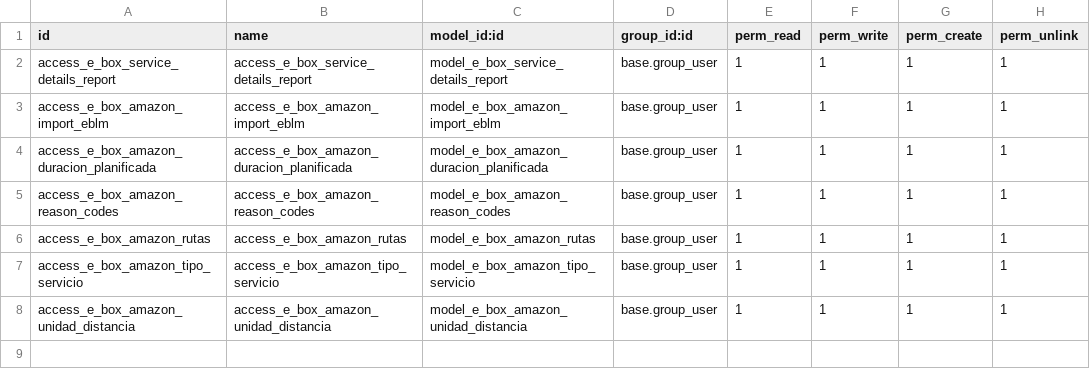
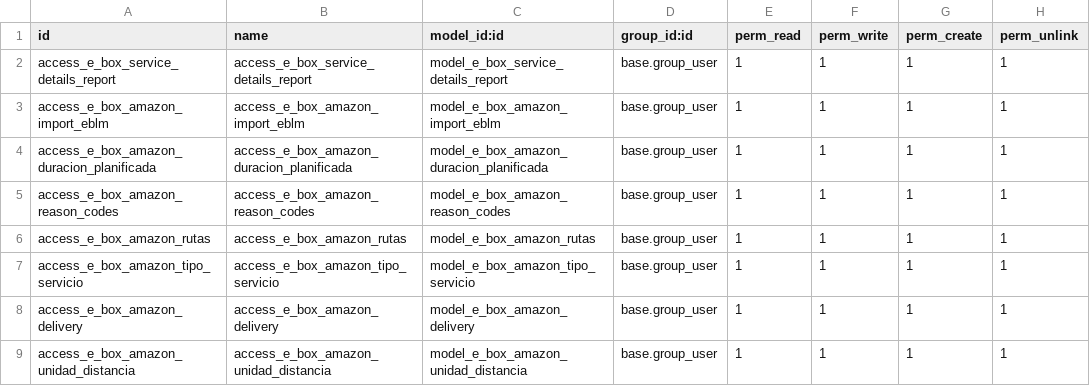
Before and after one commit to E-BoxLastMille/logistica, a CSV file: e-box/security/ir.model.access.csv, drawn as a sheet.

Commit message:
Revert "Amazon, paroximación importación"
This reverts commit e0829add7d4094e93723f482b2ab3a3392b02493.

```diff
--- a/e-box/security/ir.model.access.csv
+++ b/e-box/security/ir.model.access.csv
@@ -7,2 +7,3 @@ access_e_box_amazon_rutas,access_e_box_amazon_rutas,model_e_box_amazon_rutas,bas
 access_e_box_amazon_tipo_servicio,access_e_box_amazon_tipo_servicio,model_e_box_amazon_tipo_servicio,base.group_user,1,1,1,1
+access_e_box_amazon_delivery,access_e_box_amazon_delivery,model_e_box_amazon_delivery,base.group_user,1,1,1,1
 access_e_box_amazon_unidad_distancia,access_e_box_amazon_unidad_distancia,model_e_box_amazon_unidad_distancia,base.group_user,1,1,1,1
```
Also changed, not shown: 4 other files.
